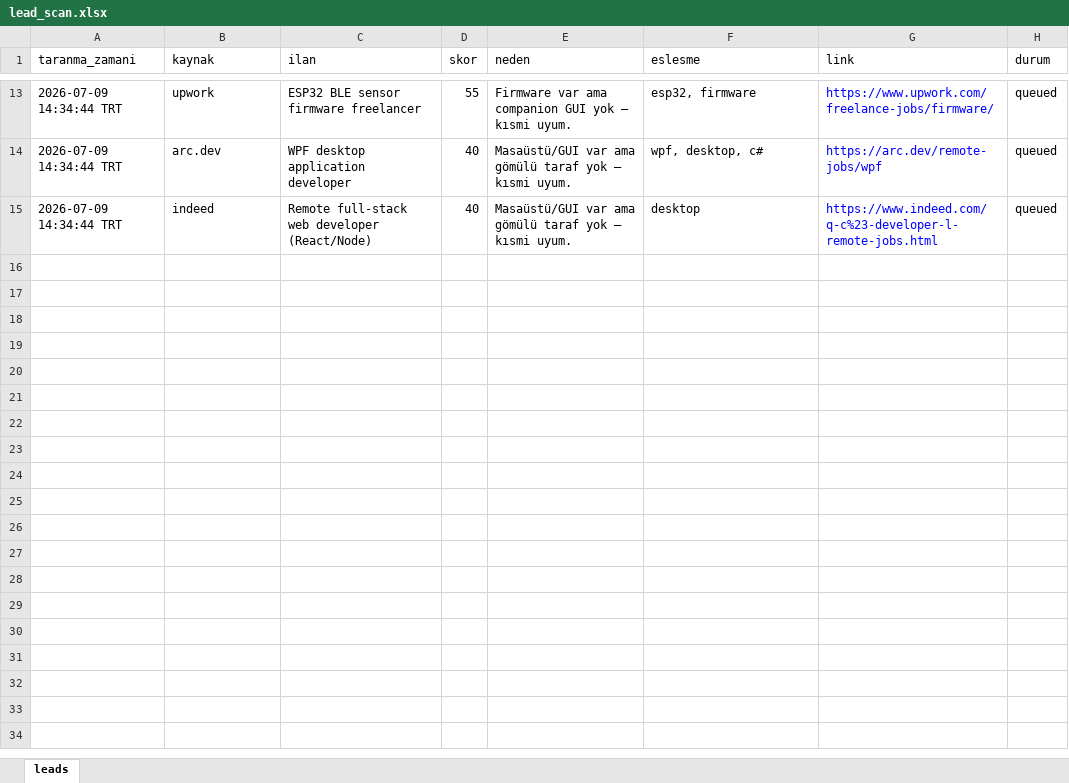
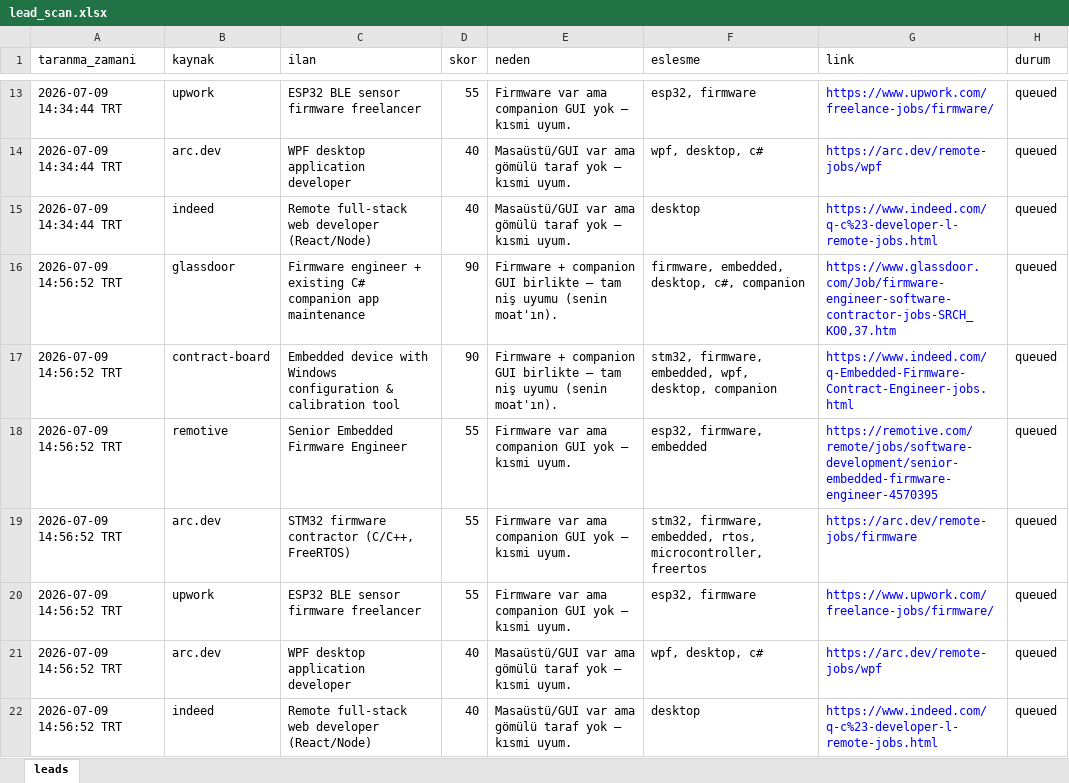
Before and after one commit to dogukantuncr/bloody, an Excel workbook: agentic-gelir-sistemi/reports/lead_scan.xlsx, sheet leads, drawn as a sheet; only a part is shown, gaps mark what is left out; values as stored, in another font and other column widths than the file's, no borders; the diff names each change by its address in the sheet, - before the commit and + after, or states it on an @@ line.

```diff
--- a/agentic-gelir-sistemi/reports/lead_scan.xlsx (sheet leads)
+++ b/agentic-gelir-sistemi/reports/lead_scan.xlsx (sheet leads)
+row 16: 2026-07-09 14:56:52 TRT | glassdoor | Firmware engineer + existing C# companion app maintenance | 90 | Firmware + companion GUI birlikte — tam niş uyumu (senin moat'ın). | firmware, embedded, desktop, c#, companion | https://www.glassdoor.com/Job/firmware-engineer-software-contractor-jobs-SRCH_KO0,37.htm | queued
+row 17: 2026-07-09 14:56:52 TRT | contract-board | Embedded device with Windows configuration & calibration tool | 90 | Firmware + companion GUI birlikte — tam niş uyumu (senin moat'ın). | stm32, firmware, embedded, wpf, desktop, companion | https://www.indeed.com/q-Embedded-Firmware-Contract-Engineer-jobs.html | queued
+row 18: 2026-07-09 14:56:52 TRT | remotive | Senior Embedded Firmware Engineer | 55 | Firmware var ama companion GUI yok — kısmi uyum. | esp32, firmware, embedded | https://remotive.com/remote/jobs/software-development/senior-embedded-firmware-engineer-4570395 | queued
+row 19: 2026-07-09 14:56:52 TRT | arc.dev | STM32 firmware contractor (C/C++, FreeRTOS) | 55 | Firmware var ama companion GUI yok — kısmi uyum. | stm32, firmware, embedded, rtos, microcontroller, freertos | https://arc.dev/remote-jobs/firmware | queued
+row 20: 2026-07-09 14:56:52 TRT | upwork | ESP32 BLE sensor firmware freelancer | 55 | Firmware var ama companion GUI yok — kısmi uyum. | esp32, firmware | https://www.upwork.com/freelance-jobs/firmware/ | queued
+row 21: 2026-07-09 14:56:52 TRT | arc.dev | WPF desktop application developer | 40 | Masaüstü/GUI var ama gömülü taraf yok — kısmi uyum. | wpf, desktop, c# | https://arc.dev/remote-jobs/wpf | queued
+row 22: 2026-07-09 14:56:52 TRT | indeed | Remote full-stack web developer (React/Node) | 40 | Masaüstü/GUI var ama gömülü taraf yok — kısmi uyum. | desktop | https://www.indeed.com/q-c%23-developer-l-remote-jobs.html | queued
```
